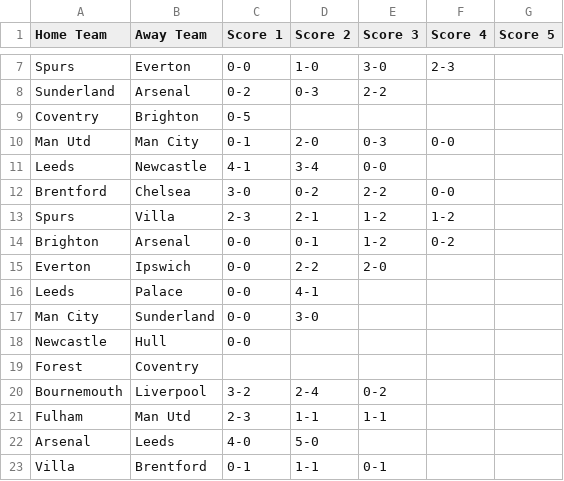
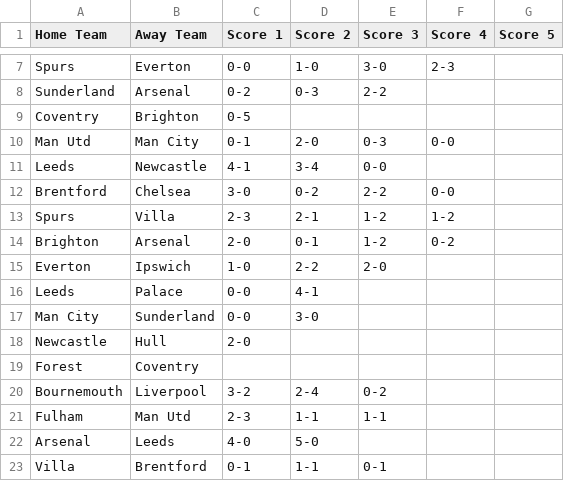
Before and after one commit to ps9786/pl-predictions, a CSV file: matchup_summary.csv, drawn as a sheet; only a part is shown, gaps mark what is left out.

Commit message:
Daily update: 2026-09-19 16:04

```diff
--- a/matchup_summary.csv
+++ b/matchup_summary.csv
@@ -13,7 +13,7 @@ Brentford,Chelsea,3-0,0-2,2-2,0-0,
 Spurs,Villa,2-3,2-1,1-2,1-2,
-Brighton,Arsenal,0-0,0-1,1-2,0-2,
-Everton,Ipswich,0-0,2-2,2-0,,
+Brighton,Arsenal,2-0,0-1,1-2,0-2,
+Everton,Ipswich,1-0,2-2,2-0,,
 Leeds,Palace,0-0,4-1,,,
 Man City,Sunderland,0-0,3-0,,,
-Newcastle,Hull,0-0,,,,
+Newcastle,Hull,2-0,,,,
 Forest,Coventry,,,,,
```
